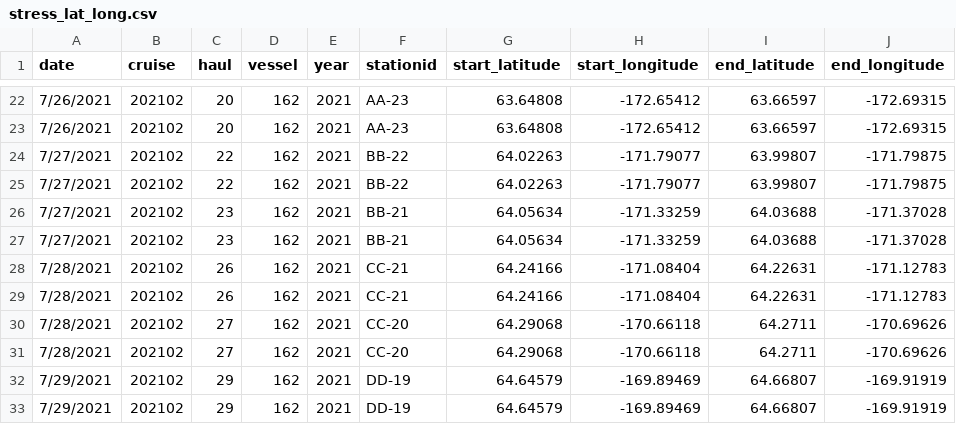
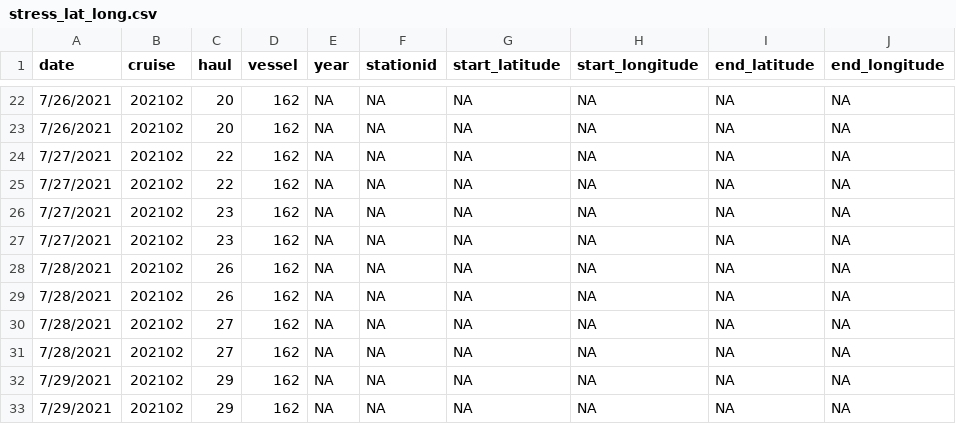
Before and after one commit to RebeccaHaehn-NOAA/pcod_stress_long_lat, a CSV file: output/stress_lat_long.csv, drawn as a sheet; only a part is shown, gaps mark what is left out; the diff covers the shown part only.

```diff
--- a/output/stress_lat_long.csv
+++ b/output/stress_lat_long.csv
@@ -22,12 +22,12 @@ date,cruise,haul,vessel,year,stationid,start_latitude,start_longitude,end_latitu
-7/26/2021,202102,20,162,2021,AA-23,63.64808,-172.65412,63.66597,-172.69315
-7/26/2021,202102,20,162,2021,AA-23,63.64808,-172.65412,63.66597,-172.69315
-7/27/2021,202102,22,162,2021,BB-22,64.02263,-171.79077,63.99807,-171.79875
-7/27/2021,202102,22,162,2021,BB-22,64.02263,-171.79077,63.99807,-171.79875
-7/27/2021,202102,23,162,2021,BB-21,64.05634,-171.33259,64.03688,-171.37028
-7/27/2021,202102,23,162,2021,BB-21,64.05634,-171.33259,64.03688,-171.37028
-7/28/2021,202102,26,162,2021,CC-21,64.24166,-171.08404,64.22631,-171.12783
-7/28/2021,202102,26,162,2021,CC-21,64.24166,-171.08404,64.22631,-171.12783
-7/28/2021,202102,27,162,2021,CC-20,64.29068,-170.66118,64.2711,-170.69626
-7/28/2021,202102,27,162,2021,CC-20,64.29068,-170.66118,64.2711,-170.69626
-7/29/2021,202102,29,162,2021,DD-19,64.64579,-169.89469,64.66807,-169.91919
-7/29/2021,202102,29,162,2021,DD-19,64.64579,-169.89469,64.66807,-169.91919
+7/26/2021,202102,20,162,NA,NA,NA,NA,NA,NA
+7/26/2021,202102,20,162,NA,NA,NA,NA,NA,NA
+7/27/2021,202102,22,162,NA,NA,NA,NA,NA,NA
+7/27/2021,202102,22,162,NA,NA,NA,NA,NA,NA
+7/27/2021,202102,23,162,NA,NA,NA,NA,NA,NA
+7/27/2021,202102,23,162,NA,NA,NA,NA,NA,NA
+7/28/2021,202102,26,162,NA,NA,NA,NA,NA,NA
+7/28/2021,202102,26,162,NA,NA,NA,NA,NA,NA
+7/28/2021,202102,27,162,NA,NA,NA,NA,NA,NA
+7/28/2021,202102,27,162,NA,NA,NA,NA,NA,NA
+7/29/2021,202102,29,162,NA,NA,NA,NA,NA,NA
+7/29/2021,202102,29,162,NA,NA,NA,NA,NA,NA
```
Also changed, not shown: 108 edited cells elsewhere in this file.
